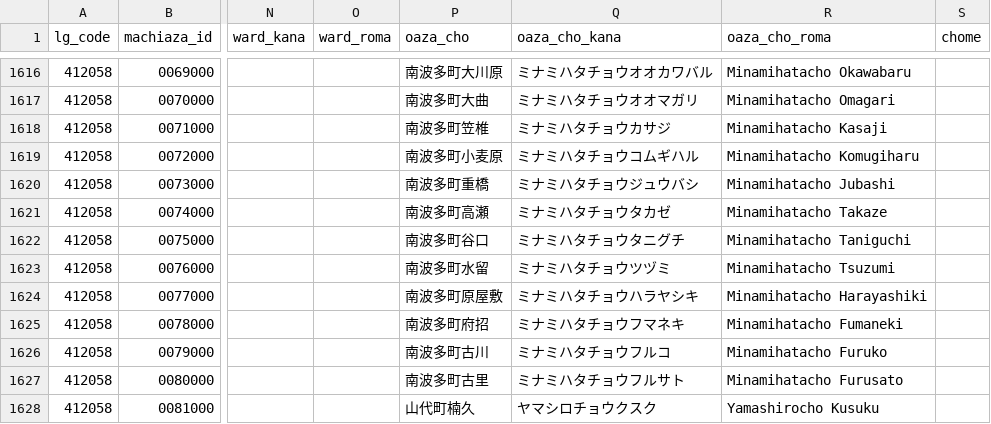
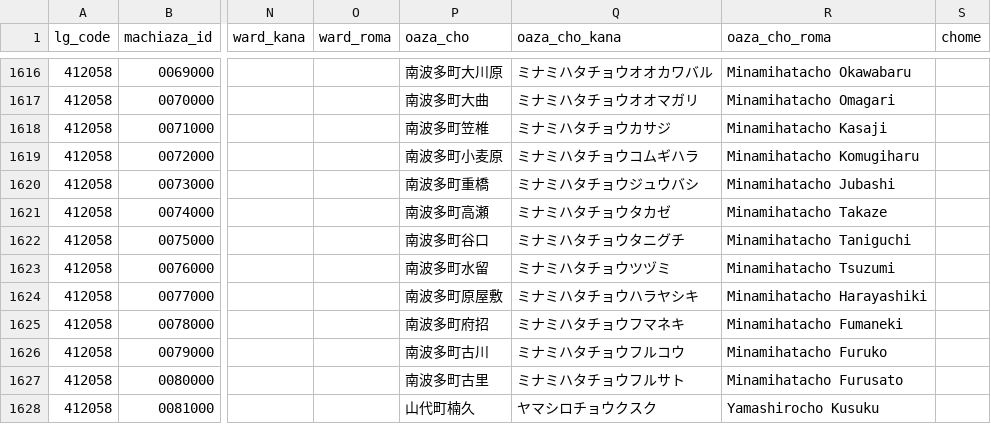
Before and after one commit to zero3kw/abr-archive, a CSV file: mt_town/mt_town_pref41.csv, drawn as a sheet; only a part is shown, gaps mark what is left out; the diff names each change by its address in the sheet, - before the commit and + after, or states it on an @@ line.

```diff
--- a/mt_town/mt_town_pref41.csv
+++ b/mt_town/mt_town_pref41.csv
-Q1619 (oaza_cho_kana): ミナミハタチョウコムギハル
+Q1619 (oaza_cho_kana): ミナミハタチョウコムギハラ
-Q1626 (oaza_cho_kana): ミナミハタチョウフルコ
+Q1626 (oaza_cho_kana): ミナミハタチョウフルコウ
```
Also changed, not shown: mt_town/mt_town_pref31.csv, mt_town/mt_town_pref47.csv, 35 other files.
